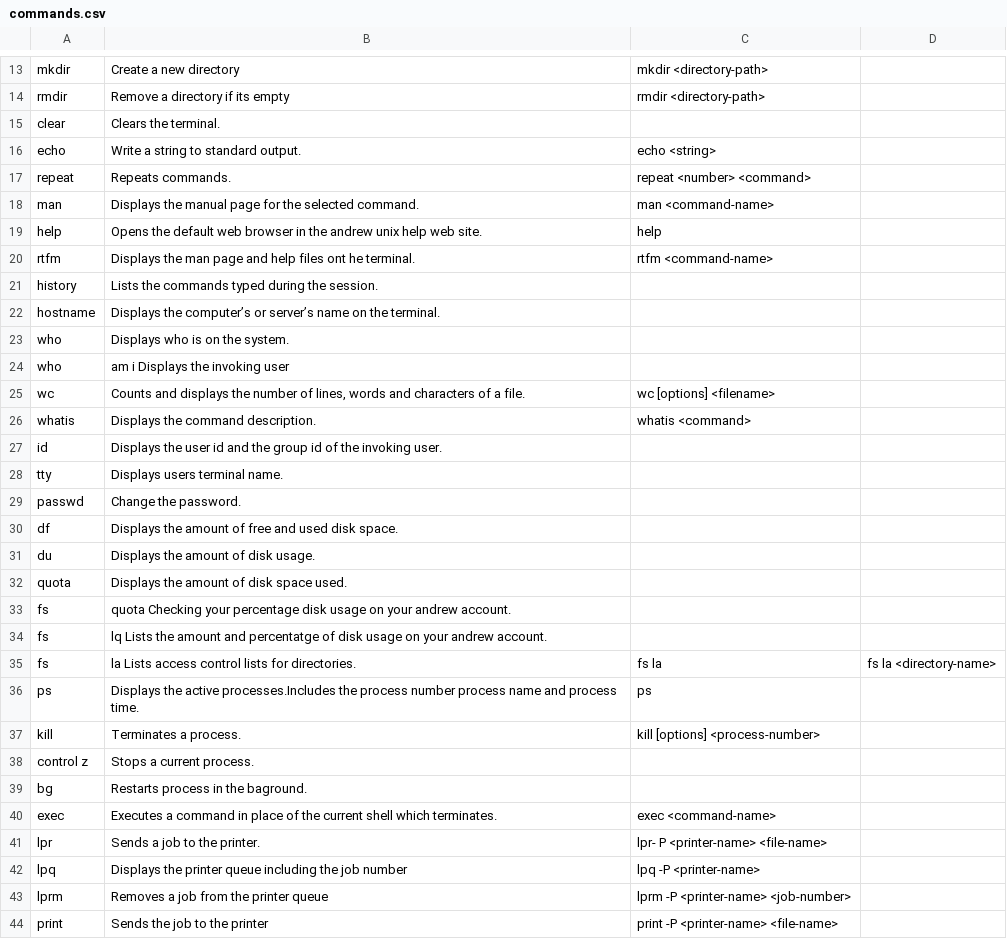
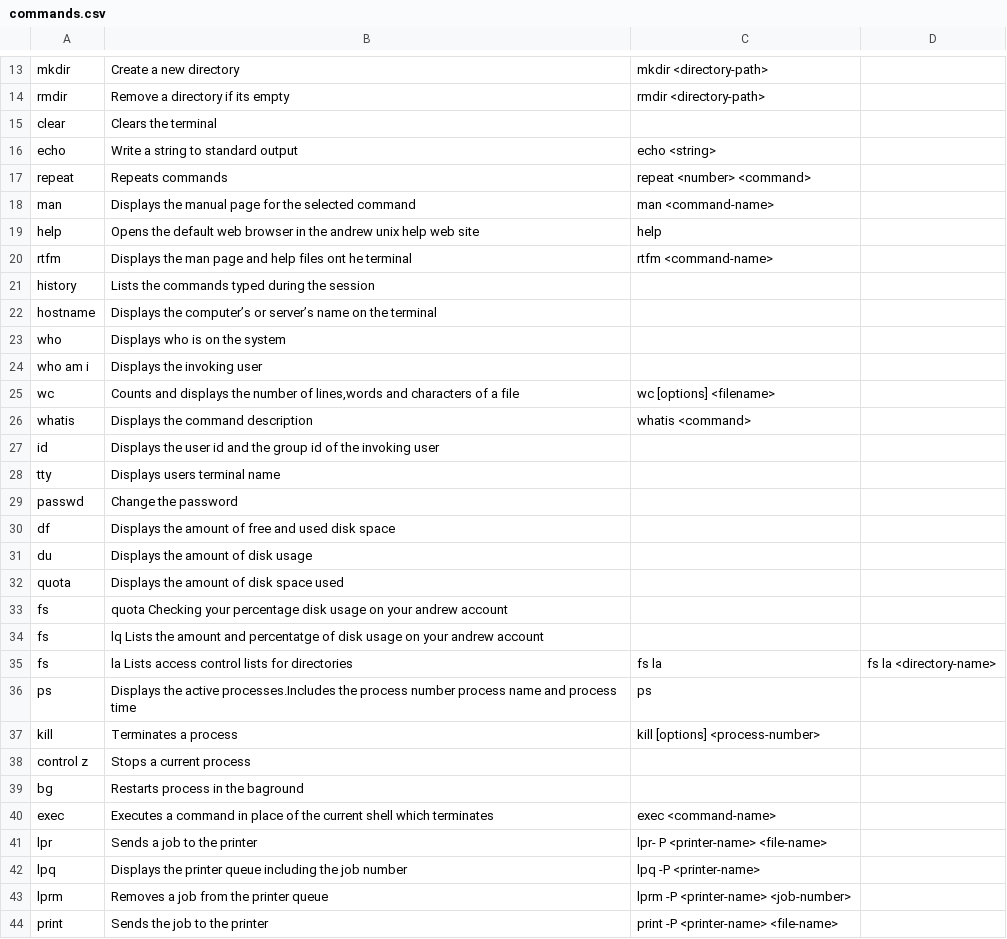
Before and after one commit to spi12der/NLIOS, a CSV file: commands.csv, drawn as a sheet; only a part is shown, gaps mark what is left out; the diff covers the shown part only.

Commit message:
Update the data in proper format

```diff
--- a/commands.csv
+++ b/commands.csv
@@ -15,27 +15,27 @@ rmdir, Remove a directory if its empty, rmdir <directory-path>,
-clear, Clears the terminal.,,
-echo, Write a string to standard output., echo <string>,
-repeat, Repeats commands., repeat <number> <command>,
-man, Displays the manual page for the selected command., man <command-name>,
-help, Opens the default web browser in the andrew unix help web site.,help,
-rtfm, Displays the man page and help files ont he terminal., rtfm <command-name>,
-history, Lists the commands typed during the session.,,
-hostname, Displays the computer’s or server’s name on the terminal.,,
-who, Displays who is on the system.,,
-who, am i Displays the invoking user,,
-wc," Counts and displays the number of lines, words and characters of a file.", wc [options] <filename>,
-whatis, Displays the command description., whatis <command>,
-id, Displays the user id and the group id of the invoking user.,,
-tty, Displays users terminal name.,,
-passwd, Change the password.,,
-df, Displays the amount of free and used disk space.,,
-du, Displays the amount of disk usage.,,
-quota, Displays the amount of disk space used.,,
-fs, quota Checking your percentage disk usage on your andrew account.,,
-fs, lq Lists the amount and percentatge of disk usage on your andrew account.,,
-fs, la Lists access control lists for directories., fs la,fs la <directory-name>
-ps, Displays the active processes.Includes the process number process name and process time., ps,
-kill, Terminates a process., kill [options] <process-number>,
-control z,Stops a current process.,,
-bg, Restarts process in the baground.,,
-exec, Executes a command in place of the current shell which terminates., exec <command-name>,
-lpr, Sends a job to the printer., lpr- P <printer-name> <file-name>,
+clear,Clears the terminal,,
+echo,Write a string to standard output,echo <string>,
+repeat,Repeats commands,repeat <number> <command>,
+man,Displays the manual page for the selected command,man <command-name>,
+help,Opens the default web browser in the andrew unix help web site,help,
+rtfm,Displays the man page and help files ont he terminal,rtfm <command-name>,
+history,Lists the commands typed during the session,,
+hostname,Displays the computer’s or server’s name on the terminal,,
+who,Displays who is on the system,,
+who am i,Displays the invoking user,,
+wc,"Counts and displays the number of lines,words and characters of a file",wc [options] <filename>,
+whatis,Displays the command description,whatis <command>,
+id,Displays the user id and the group id of the invoking user,,
+tty,Displays users terminal name,,
+passwd,Change the password,,
+df,Displays the amount of free and used disk space,,
+du,Displays the amount of disk usage,,
+quota,Displays the amount of disk space used,,
+fs,quota Checking your percentage disk usage on your andrew account,,
+fs,lq Lists the amount and percentatge of disk usage on your andrew account,,
+fs,la Lists access control lists for directories,fs la,fs la <directory-name>
+ps,Displays the active processes.Includes the process number process name and process time,ps,
+kill,Terminates a process,kill [options] <process-number>,
+control z,Stops a current process,,
+bg,Restarts process in the baground,,
+exec,Executes a command in place of the current shell which terminates,exec <command-name>,
+lpr,Sends a job to the printer,lpr- P <printer-name> <file-name>,
```
Also changed, not shown: 18 edited cells elsewhere in this file.
